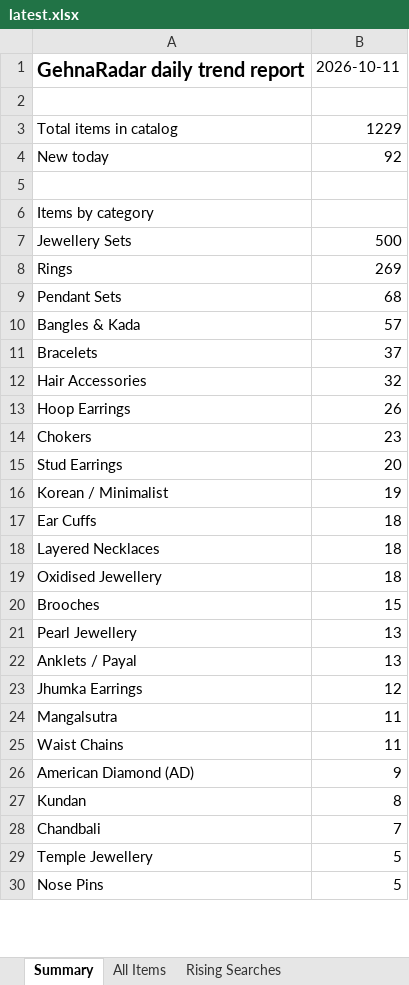
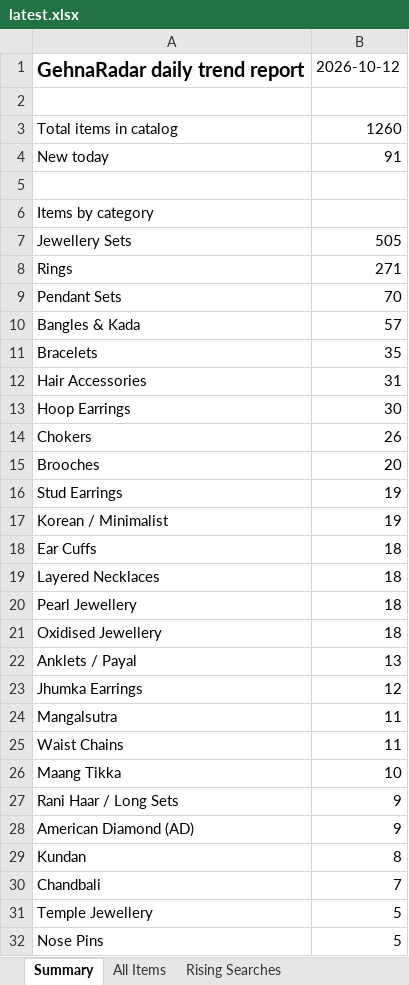
Before and after one commit to PRATS7878/gehnaradar_Updated, an Excel workbook: output/latest.xlsx, sheet Summary, drawn as a sheet; only a part is shown; values as stored, in another font and other column widths than the file's, no borders; removed rows and columns are numbered as before the commit, all else as after; the diff covers the shown part only; the diff names each change by its address in the sheet, - before the commit and + after, or states it on an @@ line.

```diff
--- a/output/latest.xlsx (sheet Summary)
+++ b/output/latest.xlsx (sheet Summary)
-B1: 2026-10-11
+B1: 2026-10-12
-B3: 1229
+B3: 1260
-B4: 92
+B4: 91
-B7: 500
+B7: 505
-B8: 269
+B8: 271
-B9: 68
+B9: 70
-B11: 37
+B11: 35
-B12: 32
+B12: 31
-B13: 26
+B13: 30
-B14: 23
+B14: 26
+row 15: Brooches | 20
-B16: 20
+B16: 19
+row 20: Pearl Jewellery | 18
-row 20: Brooches | 15
-row 21: Pearl Jewellery | 13
+row 26: Maang Tikka | 10
+row 27: Rani Haar / Long Sets | 9
```
Also changed, not shown: 7 added rows, 6 removed rows, 2 moved rows and 5 edited cells elsewhere in this sheet, sheet All Items, sheet Source Status, 5 other files.
